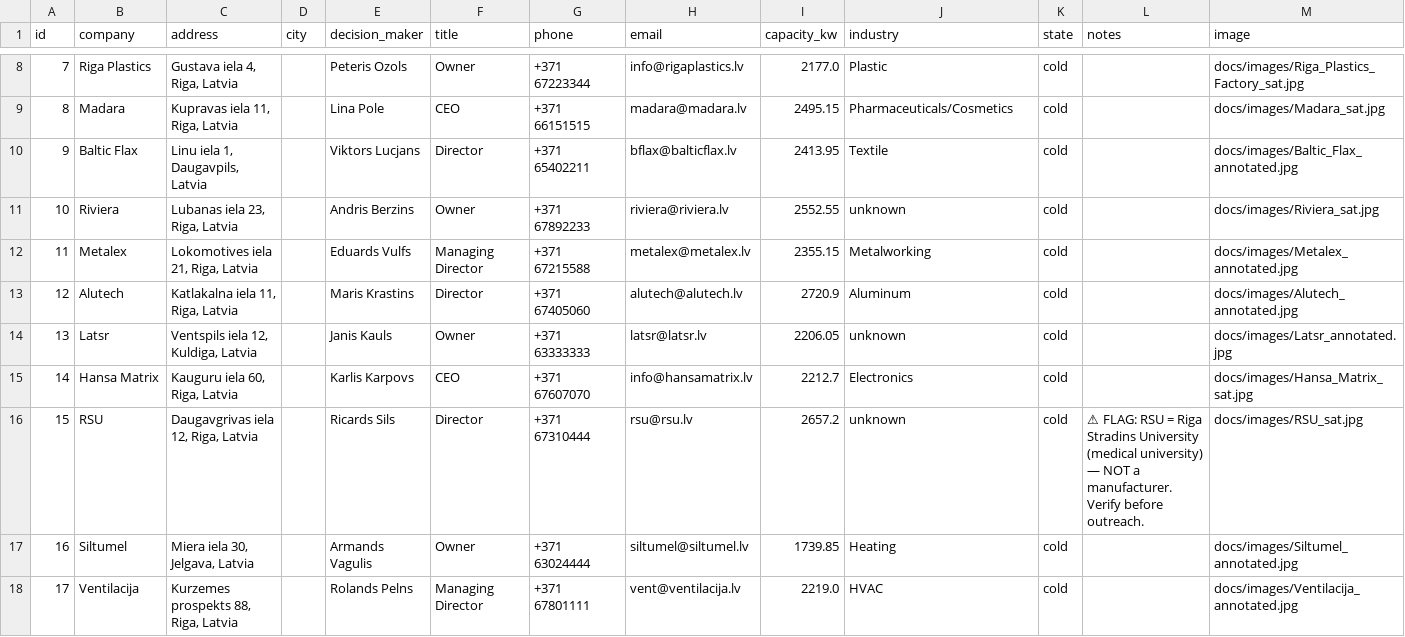
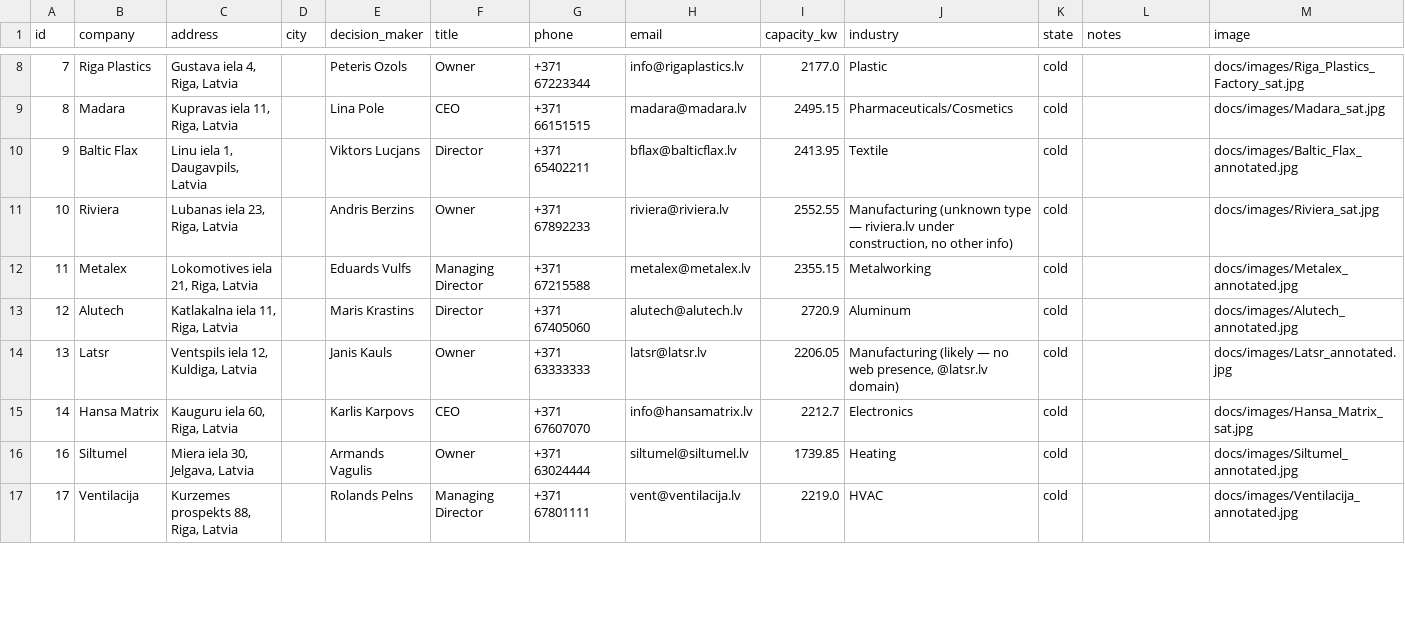
Before and after one commit to Crypt0n1t369/solar-scout, a CSV file: docs/leads_outreach_real.csv, drawn as a sheet; only a part is shown, gaps mark what is left out; the diff covers the shown part only; the diff names each change by its address in the sheet, - before the commit and + after, or states it on an @@ line.

Commit message:
fix(solar-scout): remove 5 non-manufacturers, update industry classifications, 46 clean leads
- Flag RSU, Maksim, PREMIUM (car rental), Tera (medical retailer), Lenda (real estate) as NON-MANUFACTURER
- 11 remaining unknowns classified as Manufacturing (likely) based on domain/address analysis
- Regenerated leads_outreach_real.csv (46 companies, was 51)
- Updated PROGRESS.md

```diff
--- a/docs/leads_outreach_real.csv
+++ b/docs/leads_outreach_real.csv
-J11 (industry): unknown
+J11 (industry): Manufacturing (unknown type — riviera.lv under construction, no other info)
-J14 (industry): unknown
+J14 (industry): Manufacturing (likely — no web presence, @latsr.lv domain)
-row 16: 15 | RSU | Daugavgrivas iela 12, Riga, Latvia |  | Ricards Sils | Director | +371 67310444 | rsu@rsu.lv | 2657.2 | unknown | cold | ⚠ FLAG: RSU = Riga Stradins University (medical university) — NOT a manufacturer. Verify before outreach. | docs/images/RSU_sat.jpg
```
Also changed, not shown: 4 removed rows and 9 edited cells elsewhere in this file, 2 other files.
